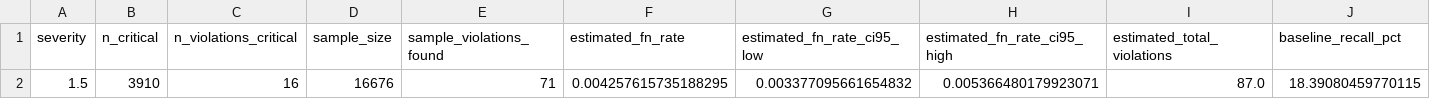
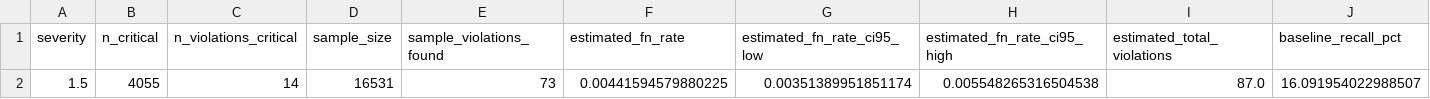
Before and after one commit to omari91/rt-grid-streaming-engine, a CSV file: final_output/severity_recall_audit_1.50x.csv, drawn as a sheet; only a part is shown; removed rows and columns are numbered as before the commit, all else as after; rows hold the shown columns only; the diff names each change by its address in the sheet, - before the commit and + after, or states it on an @@ line.

```diff
--- a/final_output/severity_recall_audit_1.50x.csv
+++ b/final_output/severity_recall_audit_1.50x.csv
-row 2: 1.5 | 3910 | 16 | 16676 | 71 | 0.004257615735188295 | 0.003377095661654832 | 0.005366480179923071 | 87.0 | 18.39080459770115
+row 2: 1.5 | 4055 | 14 | 16531 | 73 | 0.00441594579880225 | 0.00351389951851174 | 0.005548265316504538 | 87.0 | 16.091954022988507
```
Also changed, not shown: final_output/e2_recall_audit.csv, final_output/experiment_matrix.csv, 21 other files.
